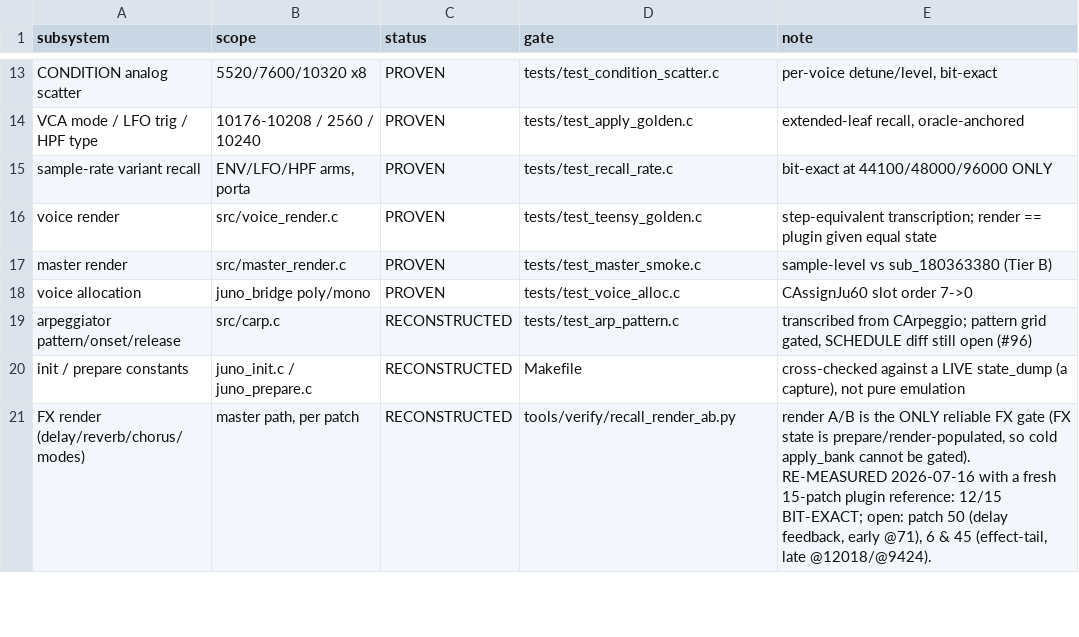
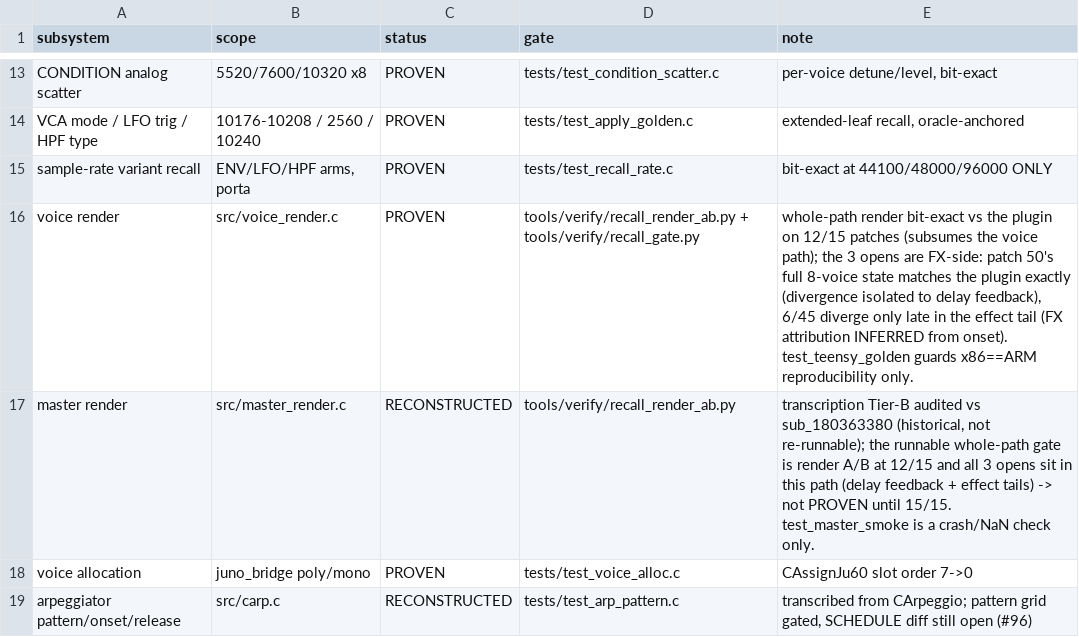
Before and after one commit to SunbrightMedia/jn60c99, a TSV file: PROVENANCE.tsv, drawn as a sheet; only a part is shown, gaps mark what is left out; the shorter side is filled out with more unchanged rows.

```diff
--- a/PROVENANCE.tsv
+++ b/PROVENANCE.tsv
@@ -15,4 +15,4 @@ VCA mode / LFO trig / HPF type	10176-10208 / 2560 / 10240	PROVEN	tests/test_appl
 sample-rate variant recall	ENV/LFO/HPF arms, porta	PROVEN	tests/test_recall_rate.c	bit-exact at 44100/48000/96000 ONLY
-voice render	src/voice_render.c	PROVEN	tests/test_teensy_golden.c	step-equivalent transcription; render == plugin given equal state
-master render	src/master_render.c	PROVEN	tests/test_master_smoke.c	sample-level vs sub_180363380 (Tier B)
+voice render	src/voice_render.c	PROVEN	tools/verify/recall_render_ab.py + tools/verify/recall_gate.py	whole-path render bit-exact vs the plugin on 12/15 patches (subsumes the voice path); the 3 opens are FX-side: patch 50's full 8-voice state matches the plugin exactly (divergence isolated to delay feedback), 6/45 diverge only late in the effect tail (FX attribution INFERRED from onset). test_teensy_golden guards x86==ARM reproducibility only.
+master render	src/master_render.c	RECONSTRUCTED	tools/verify/recall_render_ab.py	transcription Tier-B audited vs sub_180363380 (historical, not re-runnable); the runnable whole-path gate is render A/B at 12/15 and all 3 opens sit in this path (delay feedback + effect tails) -> not PROVEN until 15/15. test_master_smoke is a crash/NaN check only.
 voice allocation	juno_bridge poly/mono	PROVEN	tests/test_voice_alloc.c	CAssignJu60 slot order 7->0
```
Also changed, not shown: 3 other files.
